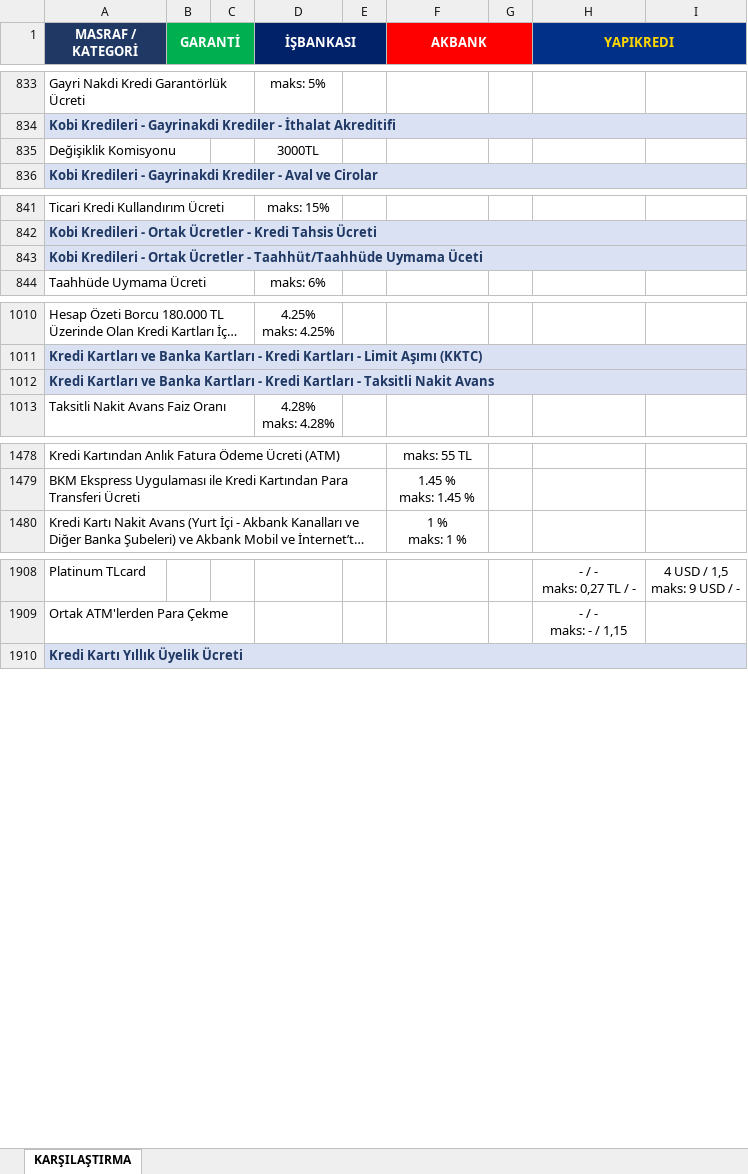
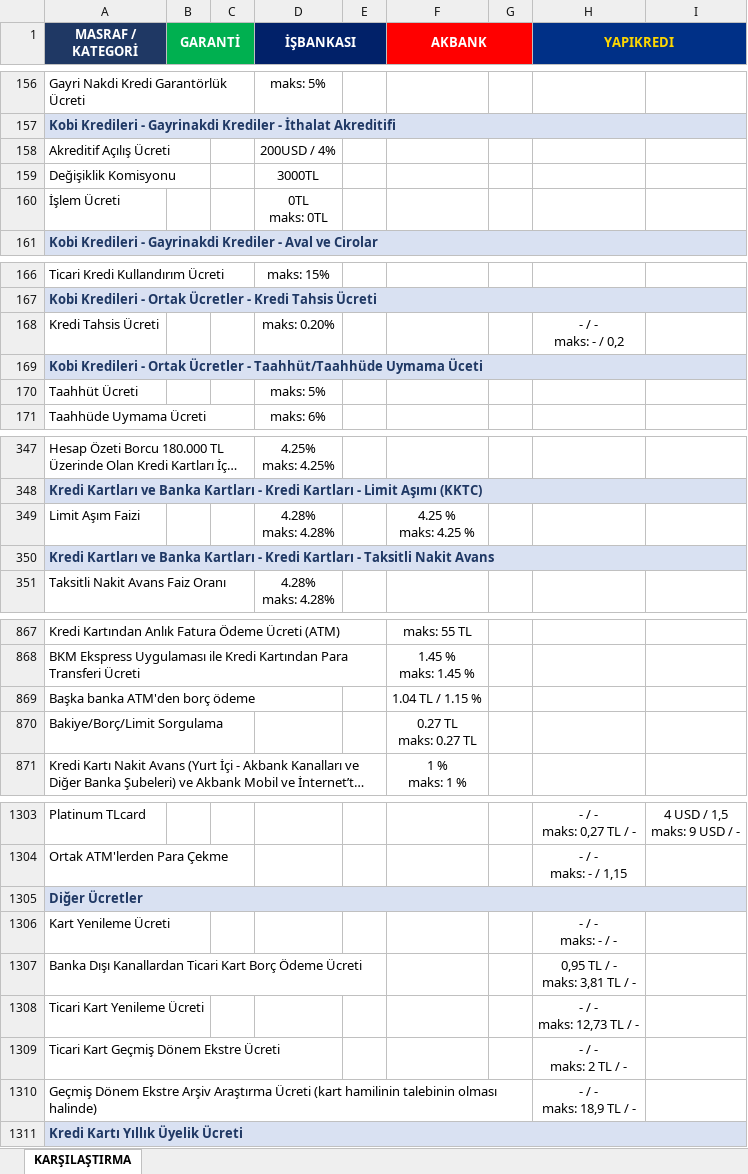
Before and after one commit to ozgeyamc/banka_komisyon_karsilastirma, an Excel workbook: komisyon_karsilastirma.xlsx, sheet KARŞILAŞTIRMA, drawn as a sheet; only a part is shown, gaps mark what is left out; long unchanged cells end in …; values as stored, in another font and other column widths than the file's, no borders; ↵ is a line break in a cell; the diff covers the shown part only; the diff names each change by its address in the sheet, - before the commit and + after, or states it on an @@ line.

```diff
--- a/komisyon_karsilastirma.xlsx (sheet KARŞILAŞTIRMA)
+++ b/komisyon_karsilastirma.xlsx (sheet KARŞILAŞTIRMA)
+row 158: Akreditif Açılış Ücreti |  |  | 200USD / 4%
+row 160: İşlem Ücreti |  |  | 0TL ↵ maks: 0TL
+row 168: Kredi Tahsis Ücreti |  |  | maks: 0.20% |  |  |  | - / - ↵ maks: - / 0,2
+row 170: Taahhüt Ücreti |  |  | maks: 5%
+row 349: Limit Aşım Faizi |  |  | 4.28% ↵ maks: 4.28% |  | 4.25 % ↵ maks: 4.25 %
+row 869: Başka banka ATM'den borç ödeme |  |  |  |  | 1.04 TL / 1.15 %
+row 870: Bakiye/Borç/Limit Sorgulama |  |  |  |  | 0.27 TL ↵ maks: 0.27 TL
@@ row 323 moved to row 1305: Diğer Ücretler @@
+row 1306: Kart Yenileme Ücreti |  |  |  |  |  |  | - / - ↵ maks: - / -
@@ row 346 moved to row 1307: Banka Dışı Kanallardan Ticari Kart Borç … @@
@@ row 347 moved to row 1308: Ticari Kart Yenileme Ücreti @@
@@ row 348 moved to row 1309: Ticari Kart Geçmiş Dönem Ekstre Ücreti @@
@@ row 349 moved to row 1310: Geçmiş Dönem Ekstre Arşiv Araştırma Ücre… @@
```
Also changed, not shown: 14 added rows, 607 removed rows, 67 moved rows and 3 edited cells elsewhere in this sheet.
